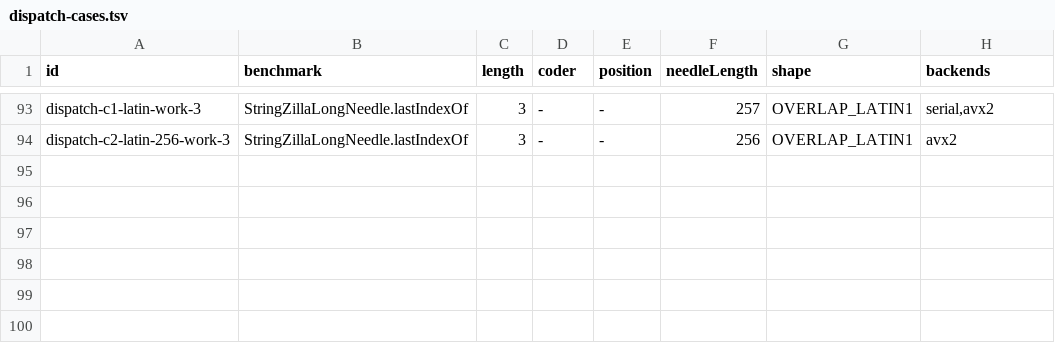
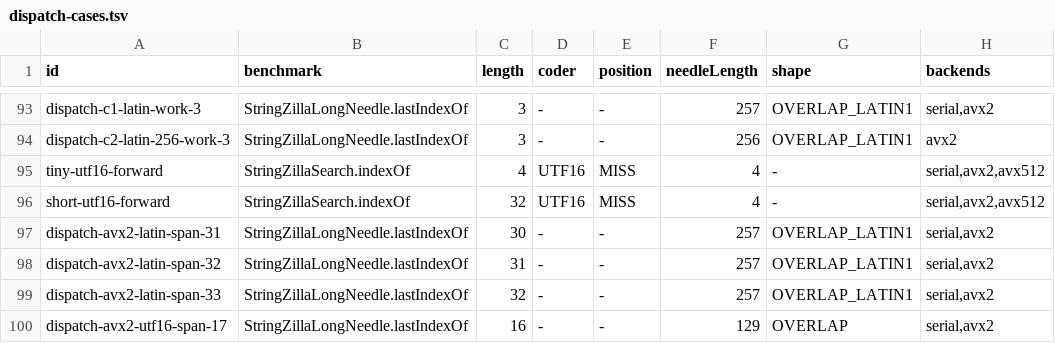
Before and after one commit to re-thc/openjdk-jdk27u, a TSV file: doc/stringzilla/dispatch-cases.tsv, drawn as a sheet; only a part is shown, gaps mark what is left out.

Commit message:
Document final StringZilla dispatch and matched benchmark controls

```diff
--- a/doc/stringzilla/dispatch-cases.tsv
+++ b/doc/stringzilla/dispatch-cases.tsv
@@ -94 +94,7 @@ dispatch-c1-latin-work-3	StringZillaLongNeedle.lastIndexOf	3	-	-	257	OVERLAP_LAT
 dispatch-c2-latin-256-work-3	StringZillaLongNeedle.lastIndexOf	3	-	-	256	OVERLAP_LATIN1	avx2
+tiny-utf16-forward	StringZillaSearch.indexOf	4	UTF16	MISS	4	-	serial,avx2,avx512
+short-utf16-forward	StringZillaSearch.indexOf	32	UTF16	MISS	4	-	serial,avx2,avx512
+dispatch-avx2-latin-span-31	StringZillaLongNeedle.lastIndexOf	30	-	-	257	OVERLAP_LATIN1	serial,avx2
+dispatch-avx2-latin-span-32	StringZillaLongNeedle.lastIndexOf	31	-	-	257	OVERLAP_LATIN1	serial,avx2
+dispatch-avx2-latin-span-33	StringZillaLongNeedle.lastIndexOf	32	-	-	257	OVERLAP_LATIN1	serial,avx2
+dispatch-avx2-utf16-span-17	StringZillaLongNeedle.lastIndexOf	16	-	-	129	OVERLAP	serial,avx2
```
Also changed, not shown: 35 other files.
